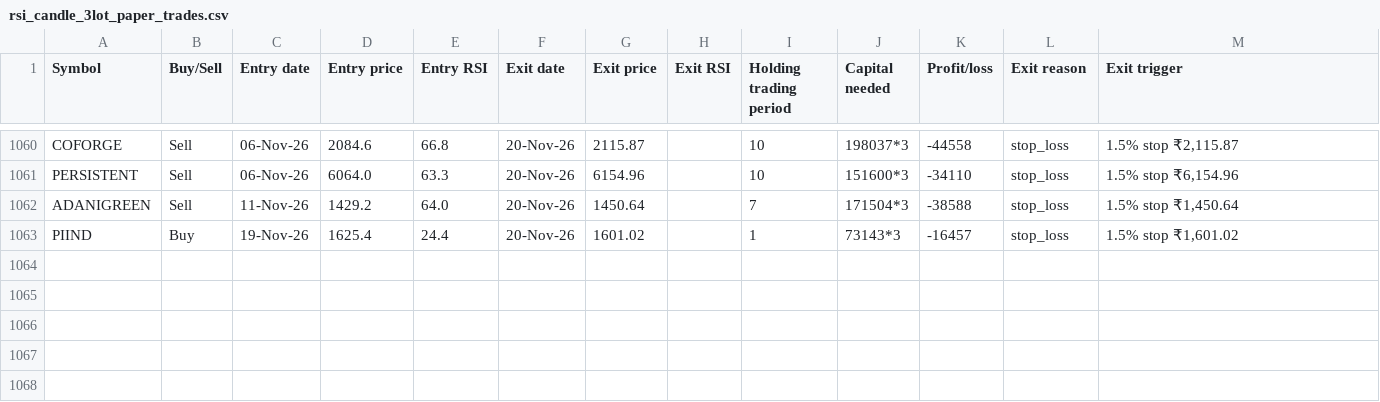
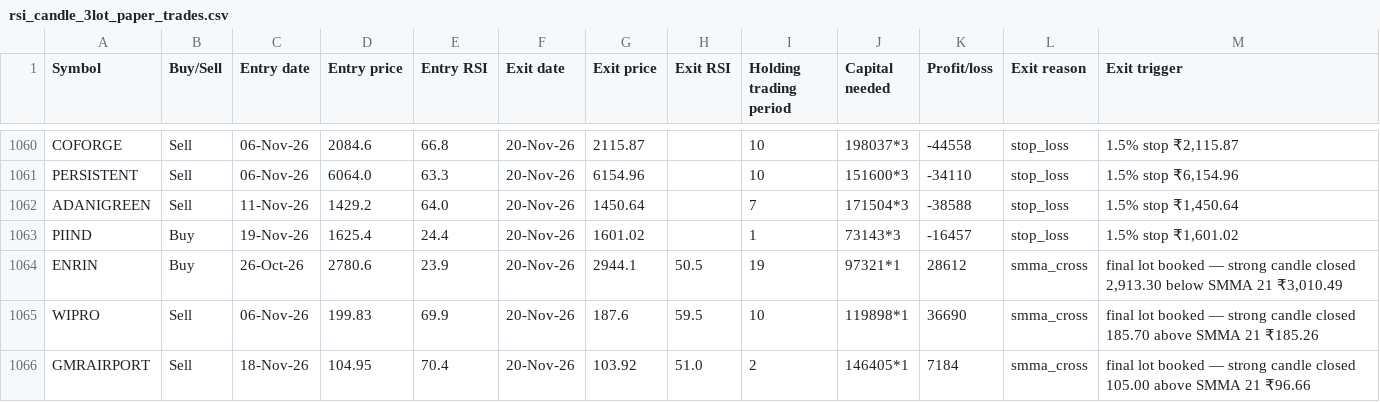
Before and after one commit to AbhilashMunnur/oi-with-stocks, a CSV file: data/rsi_candle_3lot_paper_trades.csv, drawn as a sheet; only a part is shown, gaps mark what is left out; the diff names each change by its address in the sheet, - before the commit and + after, or states it on an @@ line.

```diff
--- a/data/rsi_candle_3lot_paper_trades.csv
+++ b/data/rsi_candle_3lot_paper_trades.csv
+row 1064: ENRIN | Buy | 26-Oct-26 | 2780.6 | 23.9 | 20-Nov-26 | 2944.1 | 50.5 | 19 | 97321*1 | 28612 | smma_cross | final lot booked — strong candle closed 2,913.30 below SMMA 21 ₹3,010.49
+row 1065: WIPRO | Sell | 06-Nov-26 | 199.83 | 69.9 | 20-Nov-26 | 187.6 | 59.5 | 10 | 119898*1 | 36690 | smma_cross | final lot booked — strong candle closed 185.70 above SMMA 21 ₹185.26
+row 1066: GMRAIRPORT | Sell | 18-Nov-26 | 104.95 | 70.4 | 20-Nov-26 | 103.92 | 51.0 | 2 | 146405*1 | 7184 | smma_cross | final lot booked — strong candle closed 105.00 above SMMA 21 ₹96.66
```
Also changed, not shown: data/rsi_candle_3m_2w_paper_trades.csv, data/rsi_stretch_paper_trades.csv, 5 other files.
